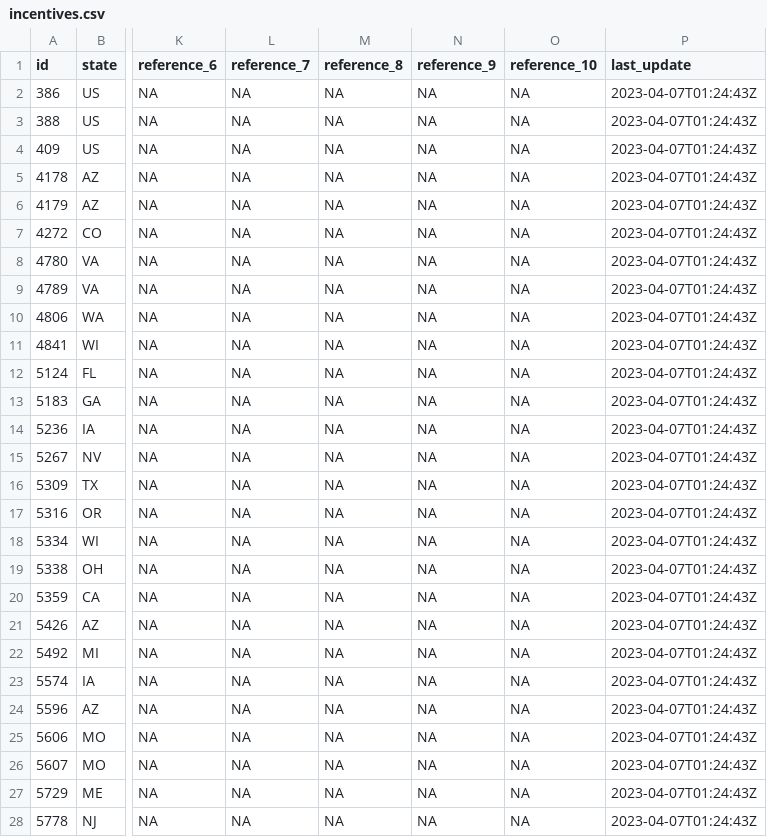
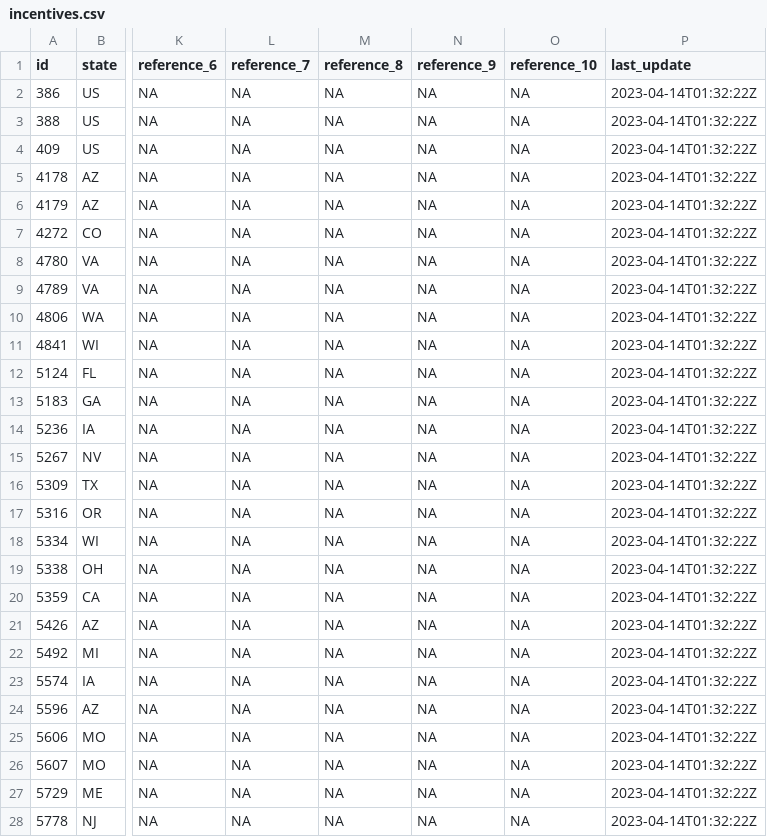
Before and after one commit to isaiahdwest/res_ev, a CSV file: incentives.csv, drawn as a sheet; only a part is shown, gaps mark what is left out; the diff covers the shown part only; the diff names each change by its address in the sheet, - before the commit and + after, or states it on an @@ line.

```diff
--- a/incentives.csv
+++ b/incentives.csv
-P2:P28 (last_update): 2023-04-07T01:24:43Z
+P2:P28 (last_update): 2023-04-14T01:32:22Z
```
Also changed, not shown: 156 edited cells elsewhere in this file.
